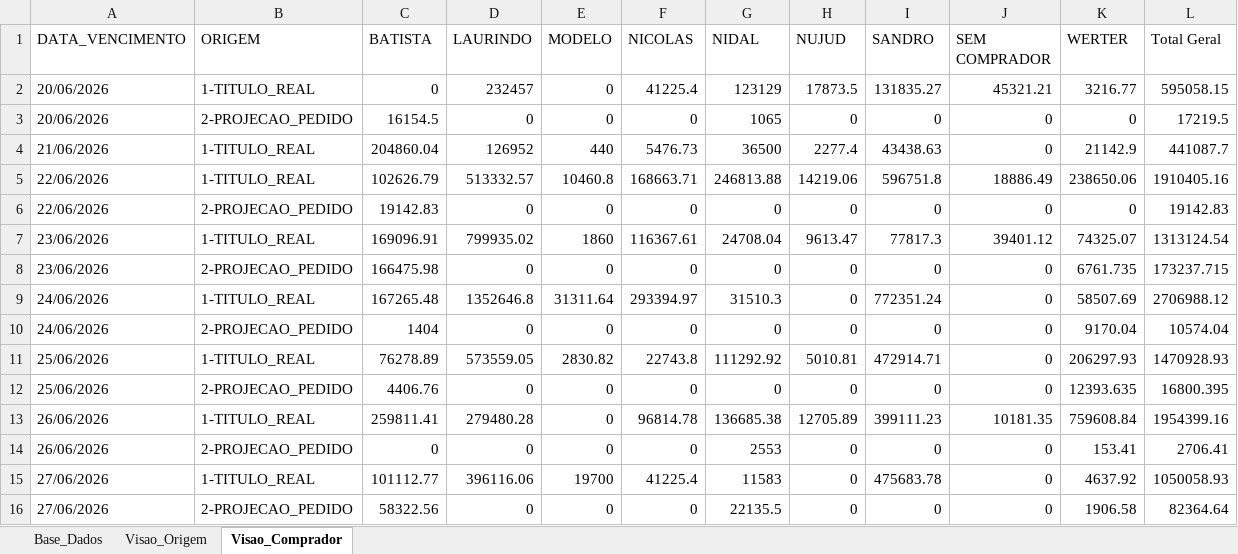
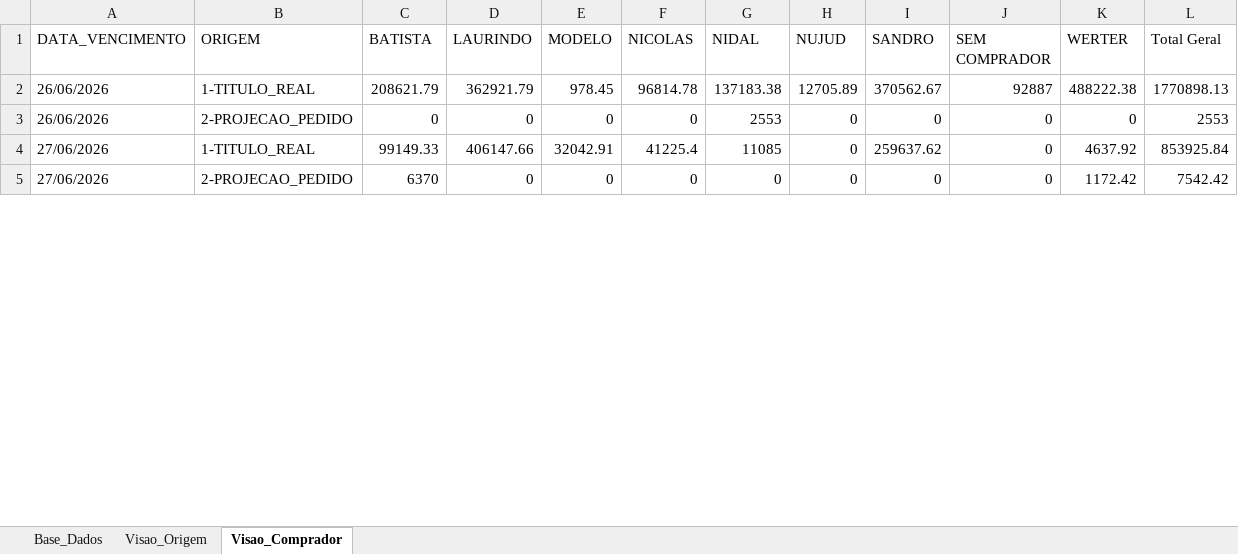
Before and after one commit to sgrimush-ops/Equipes_Agentes, an Excel workbook: Aplicativos/a_pagar/Resumo_Compras_a_Pagar.xlsx, sheet Visao_Comprador, drawn as a sheet; only a part is shown; values as stored, in another font and other column widths than the file's, no borders; removed rows and columns are numbered as before the commit, all else as after; the diff covers the shown part only; the diff names each change by its address in the sheet, - before the commit and + after, or states it on an @@ line.

```diff
--- a/Aplicativos/a_pagar/Resumo_Compras_a_Pagar.xlsx (sheet Visao_Comprador)
+++ b/Aplicativos/a_pagar/Resumo_Compras_a_Pagar.xlsx (sheet Visao_Comprador)
-row 2: 20/06/2026 | 1-TITULO_REAL | 0 | 232457 | 0 | 41225.4 | 123129 | 17873.5 | 131835.27 | 45321.21 | 3216.77 | 595058.15
-row 3: 20/06/2026 | 2-PROJECAO_PEDIDO | 16154.5 | 0 | 0 | 0 | 1065 | 0 | 0 | 0 | 0 | 17219.5
-row 4: 21/06/2026 | 1-TITULO_REAL | 204860.04 | 126952 | 440 | 5476.73 | 36500 | 2277.4 | 43438.63 | 0 | 21142.9 | 441087.7
-row 5: 22/06/2026 | 1-TITULO_REAL | 102626.79 | 513332.57 | 10460.8 | 168663.71 | 246813.88 | 14219.06 | 596751.8 | 18886.49 | 238650.06 | 1910405.16
-row 6: 22/06/2026 | 2-PROJECAO_PEDIDO | 19142.83 | 0 | 0 | 0 | 0 | 0 | 0 | 0 | 0 | 19142.83
-row 7: 23/06/2026 | 1-TITULO_REAL | 169096.91 | 799935.02 | 1860 | 116367.61 | 24708.04 | 9613.47 | 77817.3 | 39401.12 | 74325.07 | 1313124.54
-row 8: 23/06/2026 | 2-PROJECAO_PEDIDO | 166475.98 | 0 | 0 | 0 | 0 | 0 | 0 | 0 | 6761.735 | 173237.715
-row 9: 24/06/2026 | 1-TITULO_REAL | 167265.48 | 1352646.8 | 31311.64 | 293394.97 | 31510.3 | 0 | 772351.24 | 0 | 58507.69 | 2706988.12
-row 10: 24/06/2026 | 2-PROJECAO_PEDIDO | 1404 | 0 | 0 | 0 | 0 | 0 | 0 | 0 | 9170.04 | 10574.04
-row 11: 25/06/2026 | 1-TITULO_REAL | 76278.89 | 573559.05 | 2830.82 | 22743.8 | 111292.92 | 5010.81 | 472914.71 | 0 | 206297.93 | 1470928.93
-row 12: 25/06/2026 | 2-PROJECAO_PEDIDO | 4406.76 | 0 | 0 | 0 | 0 | 0 | 0 | 0 | 12393.635 | 16800.395
-C2 (BATISTA): 259811.41
+C2 (BATISTA): 208621.79
-D2 (LAURINDO): 279480.28
+D2 (LAURINDO): 362921.79
-E2 (MODELO): 0
+E2 (MODELO): 978.45
-G2 (NIDAL): 136685.38
+G2 (NIDAL): 137183.38
-I2 (SANDRO): 399111.23
+I2 (SANDRO): 370562.67
-J2 (SEM COMPRADOR): 10181.35
+J2 (SEM COMPRADOR): 92887
-K2 (WERTER): 759608.84
+K2 (WERTER): 488222.38
-L2 (Total Geral): 1954399.16
+L2 (Total Geral): 1770898.13
-K3 (WERTER): 153.41
+K3 (WERTER): 0
-L3 (Total Geral): 2706.41
+L3 (Total Geral): 2553
-C4 (BATISTA): 101112.77
+C4 (BATISTA): 99149.33
-D4 (LAURINDO): 396116.06
+D4 (LAURINDO): 406147.66
-E4 (MODELO): 19700
+E4 (MODELO): 32042.91
-G4 (NIDAL): 11583
+G4 (NIDAL): 11085
-I4 (SANDRO): 475683.78
+I4 (SANDRO): 259637.62
-L4 (Total Geral): 1050058.93
+L4 (Total Geral): 853925.84
-C5 (BATISTA): 58322.56
+C5 (BATISTA): 6370
-G5 (NIDAL): 22135.5
+G5 (NIDAL): 0
-K5 (WERTER): 1906.58
+K5 (WERTER): 1172.42
-L5 (Total Geral): 82364.64
+L5 (Total Geral): 7542.42
```
Also changed, not shown: other rows of this sheet, sheet Base_Dados, sheet Visao_Origem, Aplicativos/GAM/bd_entrada/ajustepp.xlsx, Aplicativos/GAM/bd_saida/digitar.xlsx, 25 other files.
